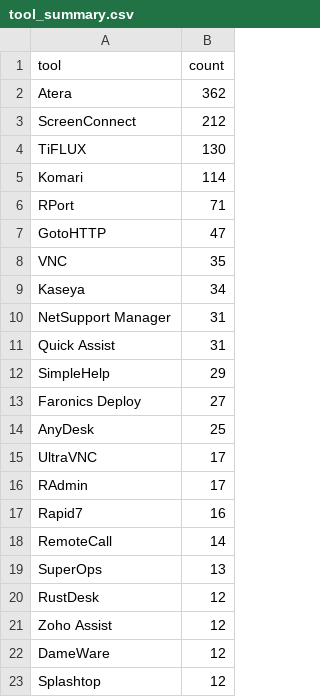
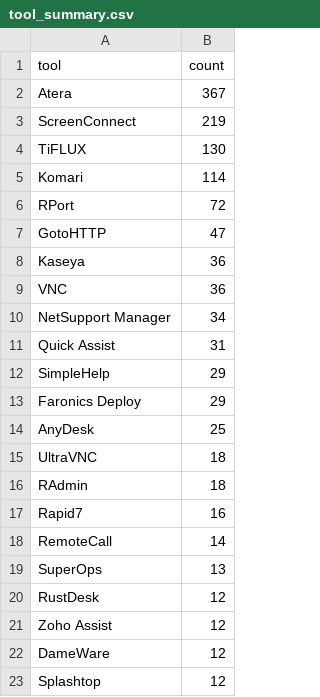
Before and after one commit to Threat-Hunting-Journal/RMM-Tool-Tracking, a CSV file: docs/tool_summary.csv, drawn as a sheet; only a part is shown.

```diff
--- a/docs/tool_summary.csv
+++ b/docs/tool_summary.csv
@@ -1,17 +1,17 @@
 tool,count
-Atera,362
-ScreenConnect,212
+Atera,367
+ScreenConnect,219
 TiFLUX,130
 Komari,114
-RPort,71
+RPort,72
 GotoHTTP,47
-VNC,35
-Kaseya,34
-NetSupport Manager,31
+Kaseya,36
+VNC,36
+NetSupport Manager,34
 Quick Assist,31
 SimpleHelp,29
-Faronics Deploy,27
+Faronics Deploy,29
 AnyDesk,25
-UltraVNC,17
-RAdmin,17
+UltraVNC,18
+RAdmin,18
 Rapid7,16
```
Also changed, not shown: docs/findings.csv, findings.csv, 1 other file.
